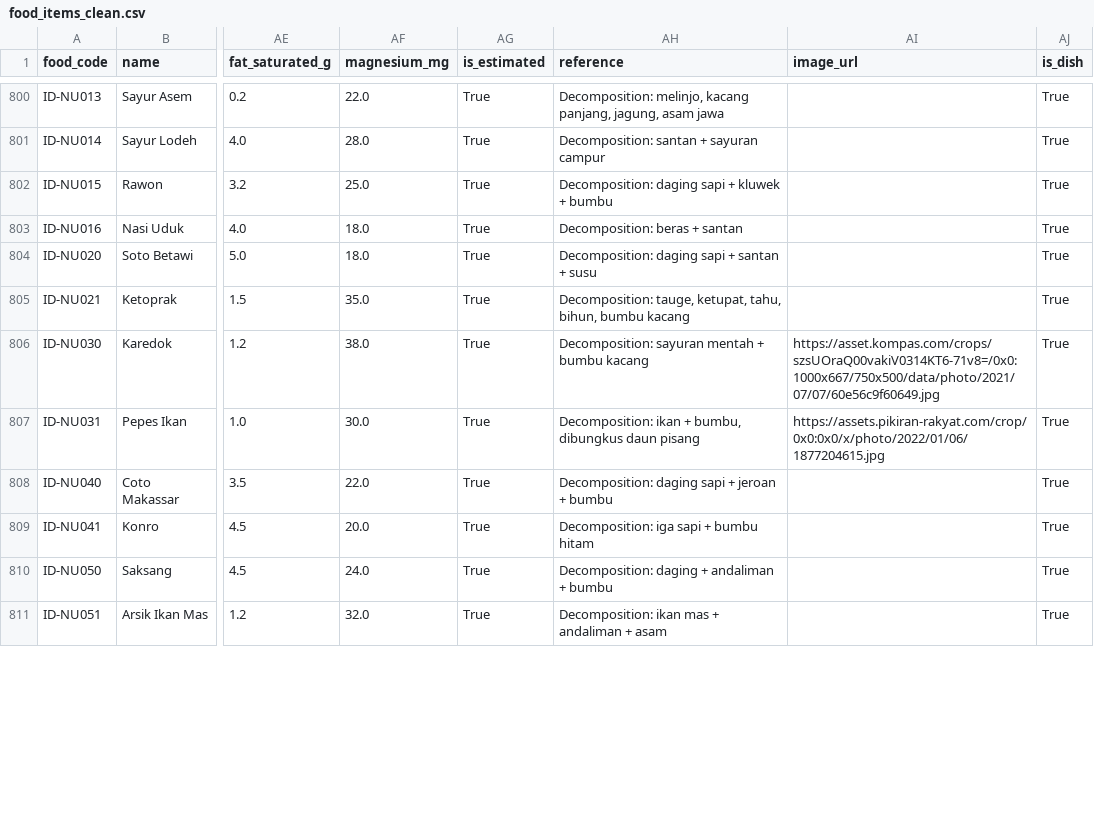
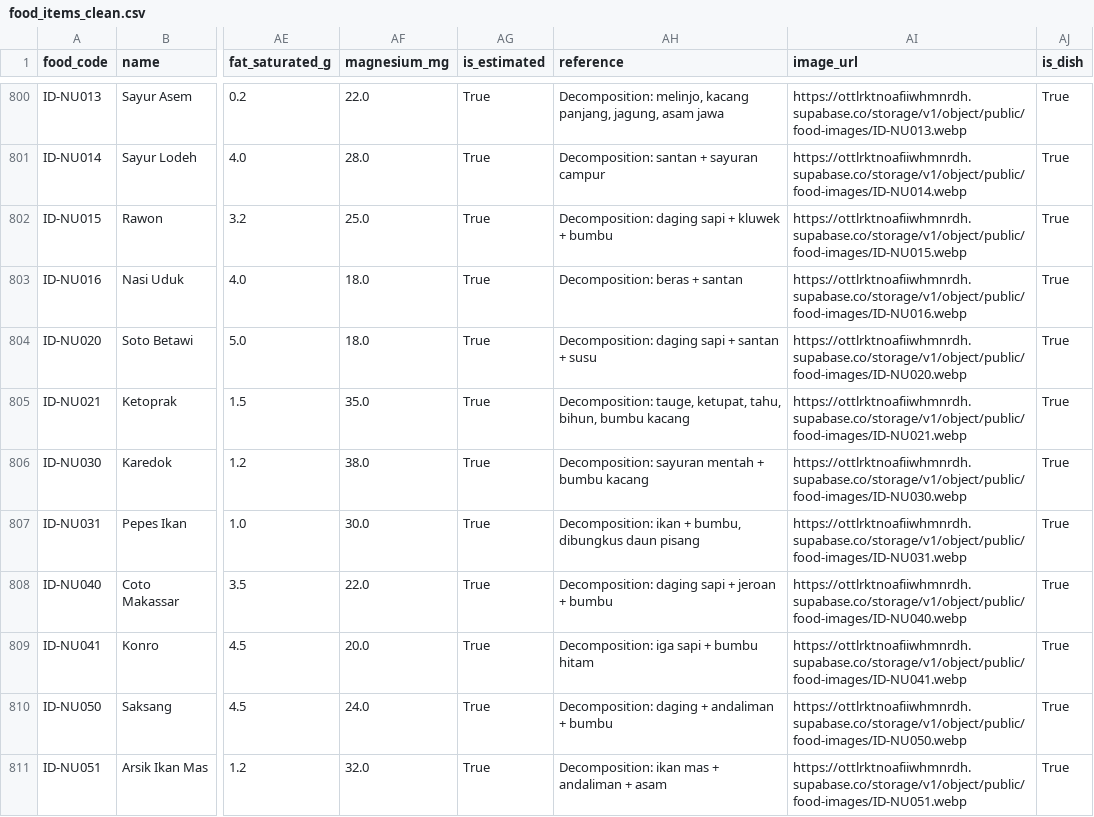
Before and after one commit to f4rma/TensiMenu, a CSV file: backend/ml/artifacts/food_items_clean.csv, drawn as a sheet; only a part is shown, gaps mark what is left out; the diff covers the shown part only; the diff names each change by its address in the sheet, - before the commit and + after, or states it on an @@ line.

Commit message:
fix(data): ada data mentah yg masih masuk rekomendasi

```diff
--- a/backend/ml/artifacts/food_items_clean.csv
+++ b/backend/ml/artifacts/food_items_clean.csv
-AI800 (image_url): (empty)
+AI800 (image_url): https://ottlrktnoafiiwhmnrdh.supabase.co/storage/v1/object/public/food-images/ID-NU013.webp
-AI801 (image_url): (empty)
+AI801 (image_url): https://ottlrktnoafiiwhmnrdh.supabase.co/storage/v1/object/public/food-images/ID-NU014.webp
-AI802 (image_url): (empty)
+AI802 (image_url): https://ottlrktnoafiiwhmnrdh.supabase.co/storage/v1/object/public/food-images/ID-NU015.webp
-AI803 (image_url): (empty)
+AI803 (image_url): https://ottlrktnoafiiwhmnrdh.supabase.co/storage/v1/object/public/food-images/ID-NU016.webp
-AI804 (image_url): (empty)
+AI804 (image_url): https://ottlrktnoafiiwhmnrdh.supabase.co/storage/v1/object/public/food-images/ID-NU020.webp
-AI805 (image_url): (empty)
+AI805 (image_url): https://ottlrktnoafiiwhmnrdh.supabase.co/storage/v1/object/public/food-images/ID-NU021.webp
-AI806 (image_url): https://asset.kompas.com/crops/szsUOraQ00vakiV0314KT6-71v8=/0x0:1000x667/750x500/data/photo/2021/07/07/60e56c9f60649.jpg
+AI806 (image_url): https://ottlrktnoafiiwhmnrdh.supabase.co/storage/v1/object/public/food-images/ID-NU030.webp
-AI807 (image_url): https://assets.pikiran-rakyat.com/crop/0x0:0x0/x/photo/2022/01/06/1877204615.jpg
+AI807 (image_url): https://ottlrktnoafiiwhmnrdh.supabase.co/storage/v1/object/public/food-images/ID-NU031.webp
-AI808 (image_url): (empty)
+AI808 (image_url): https://ottlrktnoafiiwhmnrdh.supabase.co/storage/v1/object/public/food-images/ID-NU040.webp
-AI809 (image_url): (empty)
+AI809 (image_url): https://ottlrktnoafiiwhmnrdh.supabase.co/storage/v1/object/public/food-images/ID-NU041.webp
-AI810 (image_url): (empty)
+AI810 (image_url): https://ottlrktnoafiiwhmnrdh.supabase.co/storage/v1/object/public/food-images/ID-NU050.webp
-AI811 (image_url): (empty)
+AI811 (image_url): https://ottlrktnoafiiwhmnrdh.supabase.co/storage/v1/object/public/food-images/ID-NU051.webp
```
Also changed, not shown: 97 edited cells elsewhere in this file.
